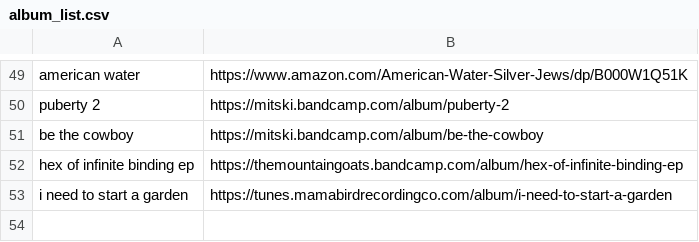
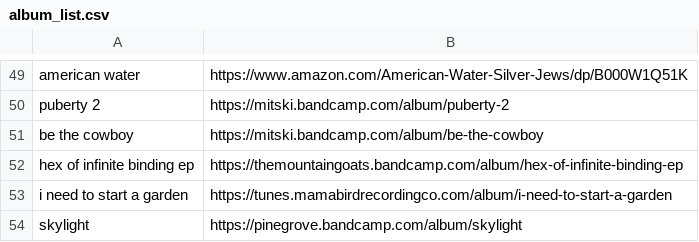
Before and after one commit to ltaylor2/ltaylor2.github.io, a CSV file: Media/album_list.csv, drawn as a sheet; only a part is shown, gaps mark what is left out; the diff names each change by its address in the sheet, - before the commit and + after, or states it on an @@ line.

Commit message:
album and ebird update

```diff
--- a/Media/album_list.csv
+++ b/Media/album_list.csv
+row 54: skylight | https://pinegrove.bandcamp.com/album/skylight
```
Also changed, not shown: 2 other files.
